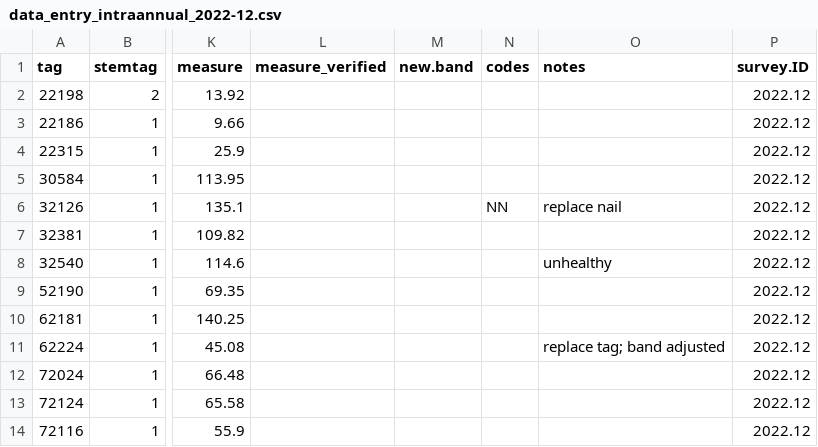
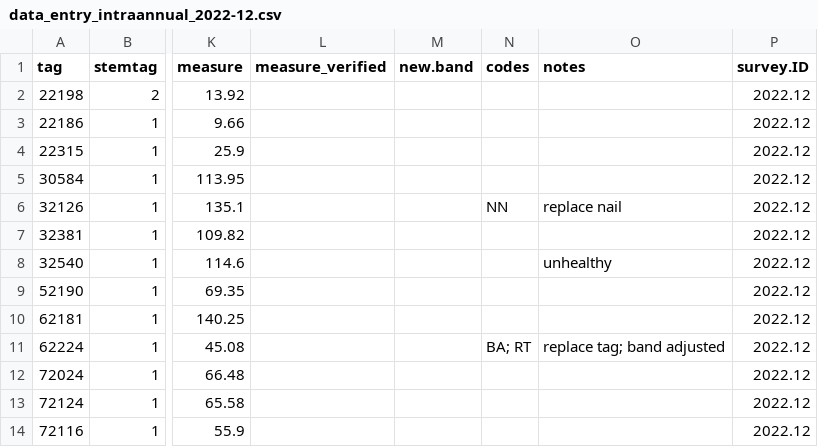
Before and after one commit to SCBI-ForestGEO/Dendrobands, a CSV file: resources/raw_data/2022/data_entry_intraannual_2022-12.csv, drawn as a sheet; only a part is shown, gaps mark what is left out; the diff names each change by its address in the sheet, - before the commit and + after, or states it on an @@ line.

Commit message:
coded BA for 62224
#123
hopefully this fixes it.

```diff
--- a/resources/raw_data/2022/data_entry_intraannual_2022-12.csv
+++ b/resources/raw_data/2022/data_entry_intraannual_2022-12.csv
-N11 (codes): (empty)
+N11 (codes): BA; RT
```
